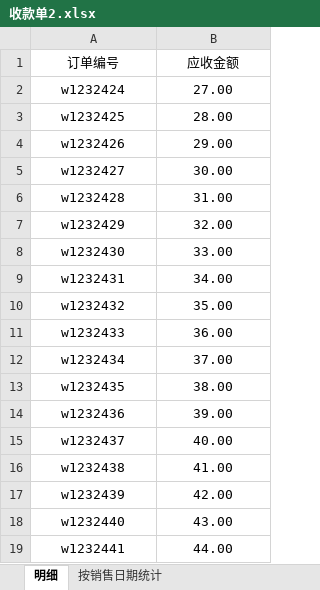
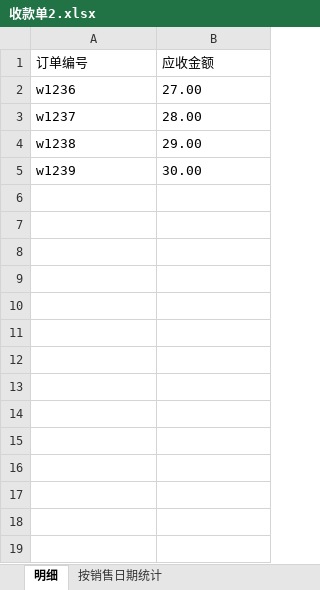
Before and after one commit to xl-wolf/excelsOps, an Excel workbook: sourceData/收款单/收款单2.xlsx, sheet 明细, drawn as a sheet; only a part is shown; values as stored, in another font and other column widths than the file's, no borders; the diff covers the shown part only; the diff names each change by its address in the sheet, - before the commit and + after, or states it on an @@ line.

```diff
--- a/sourceData/收款单/收款单2.xlsx (sheet 明细)
+++ b/sourceData/收款单/收款单2.xlsx (sheet 明细)
-A1:B5 alignment: center
+A1:B5 alignment: left
-A2 (订单编号): w1232424
+A2 (订单编号): w1236
-A3 (订单编号): w1232425
+A3 (订单编号): w1237
-A4 (订单编号): w1232426
+A4 (订单编号): w1238
-A5 (订单编号): w1232427
+A5 (订单编号): w1239
-row 6: w1232428 | 31.00
-row 7: w1232429 | 32.00
-row 8: w1232430 | 33.00
-row 9: w1232431 | 34.00
-row 10: w1232432 | 35.00
-row 11: w1232433 | 36.00
-row 12: w1232434 | 37.00
-row 13: w1232435 | 38.00
-row 14: w1232436 | 39.00
-row 15: w1232437 | 40.00
-row 16: w1232438 | 41.00
-row 17: w1232439 | 42.00
-row 18: w1232440 | 43.00
-row 19: w1232441 | 44.00
```
Also changed, not shown: 9 removed rows elsewhere in this sheet, sourceData/售后仓库退款单/售后仓库退款单1.xlsx, sourceData/售后渠道退款单/售后渠道退款单1.xlsx, 23 other files.
